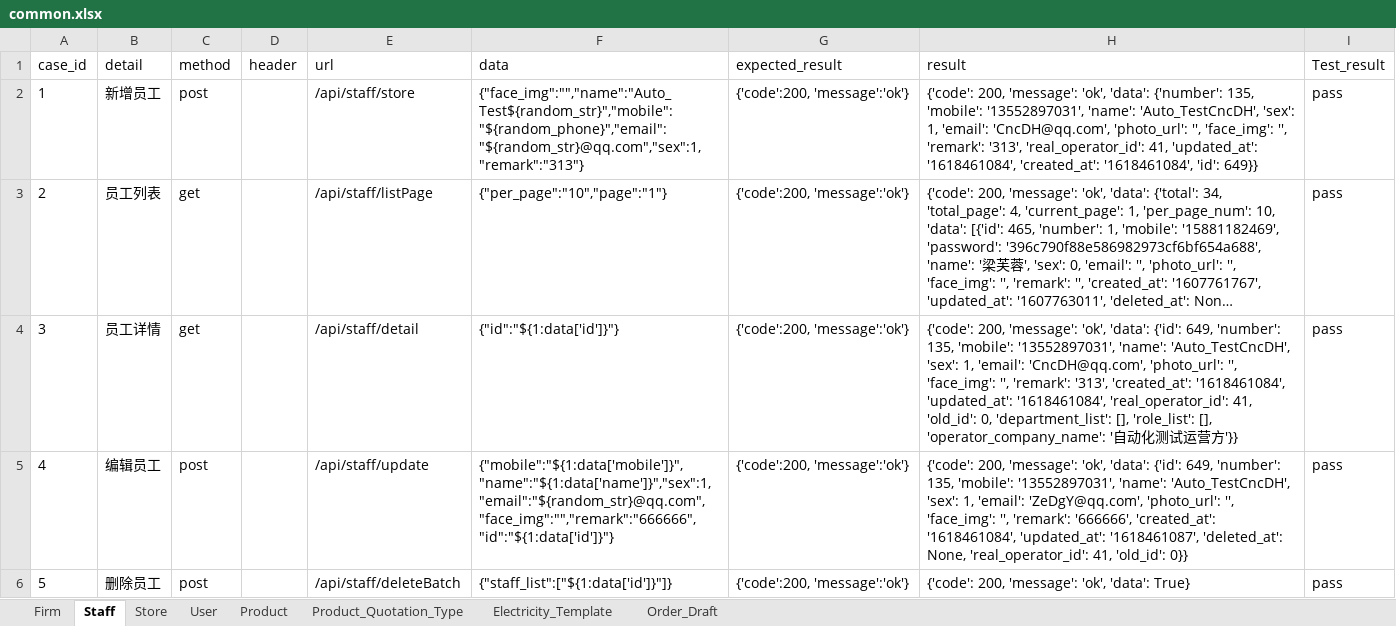
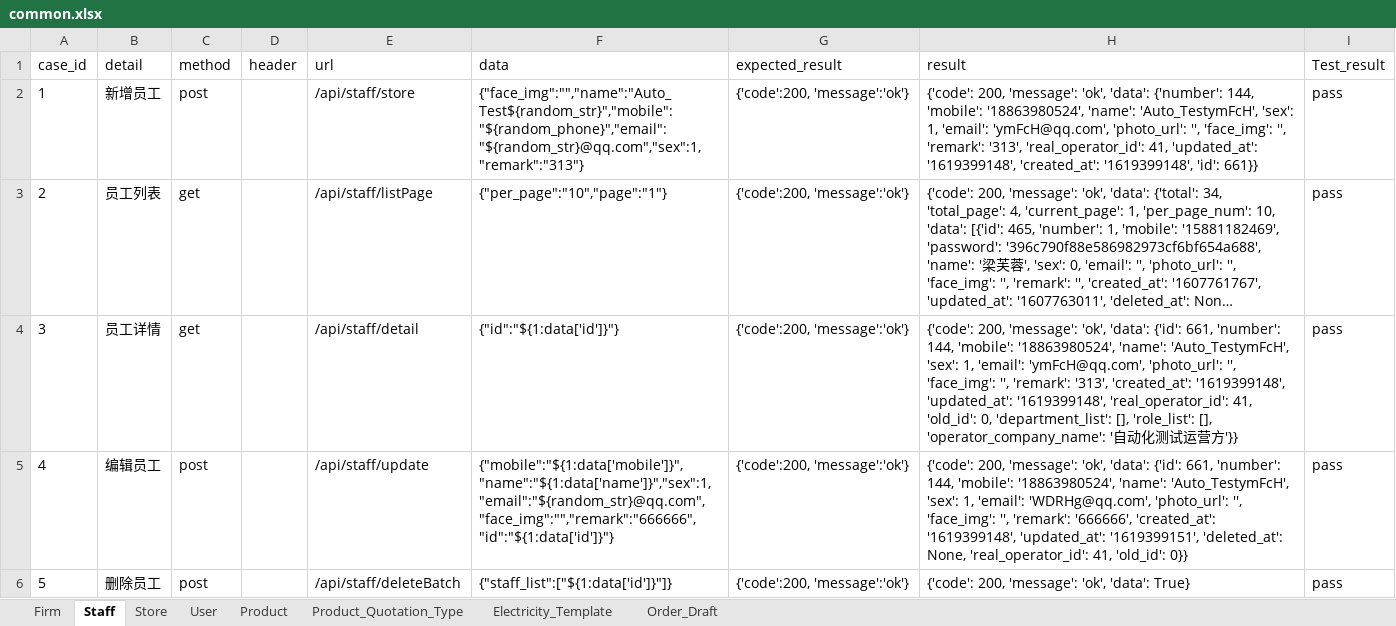
Before and after one commit to xinjf/SAAS_API, an Excel workbook: test_data/AssetManagement/common/common.xlsx, sheet Staff, drawn as a sheet; long unchanged cells end in …; values as stored, in another font and other column widths than the file's, no borders; the diff names each change by its address in the sheet, - before the commit and + after, or states it on an @@ line.

```diff
--- a/test_data/AssetManagement/common/common.xlsx (sheet Staff)
+++ b/test_data/AssetManagement/common/common.xlsx (sheet Staff)
-H2 (result): …'data': {'number': 135, 'mobile': '13552897031', 'name': 'Auto_TestCncDH', 'sex': 1, 'email': 'CncDH@qq.com', 'photo_url': '', 'face_img': '', 'remark': '313', 'real_operator_id': 41, 'updated_at': '1618461084', 'created_at': '1618461084', 'id': 649}}
+H2 (result): …'data': {'number': 144, 'mobile': '18863980524', 'name': 'Auto_TestymFcH', 'sex': 1, 'email': 'ymFcH@qq.com', 'photo_url': '', 'face_img': '', 'remark': '313', 'real_operator_id': 41, 'updated_at': '1619399148', 'created_at': '1619399148', 'id': 661}}
-H4 (result): …'data': {'id': 649, 'number': 135, 'mobile': '13552897031', 'name': 'Auto_TestCncDH', 'sex': 1, 'email': 'CncDH@qq.com', 'photo_url': '', 'face_img': '', 'remark': '313', 'created_at': '1618461084', 'updated_at': '1618461084', 'real_operator_id': 41,…
+H4 (result): …'data': {'id': 661, 'number': 144, 'mobile': '18863980524', 'name': 'Auto_TestymFcH', 'sex': 1, 'email': 'ymFcH@qq.com', 'photo_url': '', 'face_img': '', 'remark': '313', 'created_at': '1619399148', 'updated_at': '1619399148', 'real_operator_id': 41,…
-H5 (result): …'data': {'id': 649, 'number': 135, 'mobile': '13552897031', 'name': 'Auto_TestCncDH', 'sex': 1, 'email': 'ZeDgY@qq.com', 'photo_url': '', 'face_img': '', 'remark': '666666', 'created_at': '1618461084', 'updated_at': '1618461087', 'deleted_at': None,…
+H5 (result): …'data': {'id': 661, 'number': 144, 'mobile': '18863980524', 'name': 'Auto_TestymFcH', 'sex': 1, 'email': 'WDRHg@qq.com', 'photo_url': '', 'face_img': '', 'remark': '666666', 'created_at': '1619399148', 'updated_at': '1619399151', 'deleted_at': None,…
```
Also changed, not shown: sheet Order_Draft, sheet Product, sheet Product_Quotation_Type, sheet User, sheet Electricity_Template, sheet Store, 1 more sheet, 9 other files.
